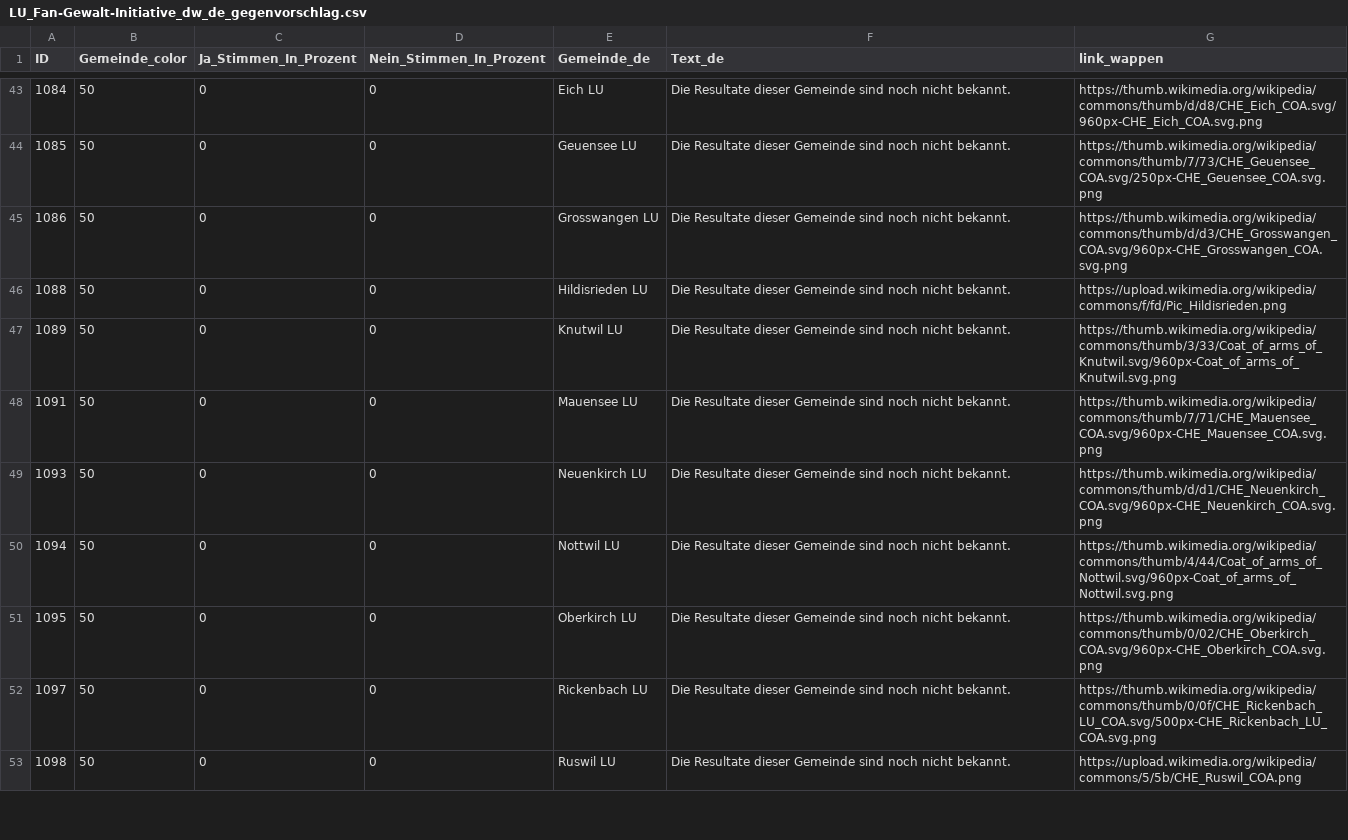
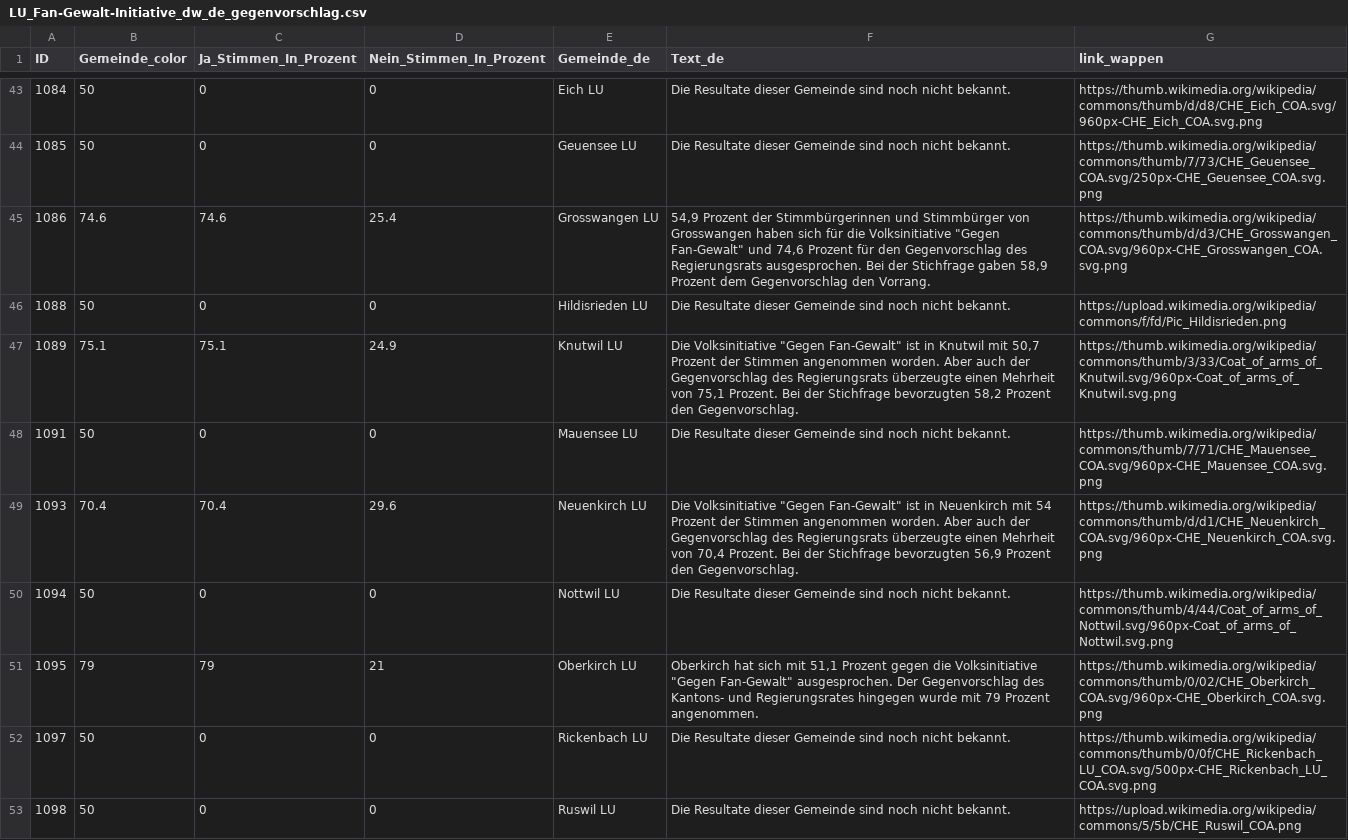
Before and after one commit to awp-finanznachrichten/lena_september2026, a CSV file: Output_Cantons/LU_Fan-Gewalt-Initiative_dw_de_gegenvorschlag.csv, drawn as a sheet; only a part is shown, gaps mark what is left out; the diff covers the shown part only.

```diff
--- a/Output_Cantons/LU_Fan-Gewalt-Initiative_dw_de_gegenvorschlag.csv
+++ b/Output_Cantons/LU_Fan-Gewalt-Initiative_dw_de_gegenvorschlag.csv
@@ -44,9 +44,9 @@
 1085,50,0,0,"Geuensee LU","Die Resultate dieser Gemeinde sind noch nicht bekannt.","https://thumb.wikimedia.org/wikipedia/commons/thumb/7/73/CHE_Geuensee_COA.svg/250px-CHE_Geuensee_COA.svg.png"
-1086,50,0,0,"Grosswangen LU","Die Resultate dieser Gemeinde sind noch nicht bekannt.","https://thumb.wikimedia.org/wikipedia/commons/thumb/d/d3/CHE_Grosswangen_COA.svg/960px-CHE_Grosswangen_COA.svg.png"
+1086,74.6,74.6,25.4,"Grosswangen LU","54,9 Prozent der Stimmbürgerinnen und Stimmbürger von Grosswangen haben sich für die Volksinitiative ""Gegen Fan-Gewalt"" und 74,6 Prozent für den Gegenvorschlag des Regierungsrats ausgesprochen. Bei der Stichfrage gaben 58,9 Prozent dem Gegenvorschlag den Vorrang.","https://thumb.wikimedia.org/wikipedia/commons/thumb/d/d3/CHE_Grosswangen_COA.svg/960px-CHE_Grosswangen_COA.svg.png"
 1088,50,0,0,"Hildisrieden LU","Die Resultate dieser Gemeinde sind noch nicht bekannt.","https://upload.wikimedia.org/wikipedia/commons/f/fd/Pic_Hildisrieden.png"
-1089,50,0,0,"Knutwil LU","Die Resultate dieser Gemeinde sind noch nicht bekannt.","https://thumb.wikimedia.org/wikipedia/commons/thumb/3/33/Coat_of_arms_of_Knutwil.svg/960px-Coat_of_arms_of_Knutwil.svg.png"
+1089,75.1,75.1,24.9,"Knutwil LU","Die Volksinitiative ""Gegen Fan-Gewalt"" ist in Knutwil mit 50,7 Prozent der Stimmen angenommen worden. Aber auch der Gegenvorschlag des Regierungsrats überzeugte einen Mehrheit von 75,1 Prozent. Bei der Stichfrage bevorzugten 58,2 Prozent den Gegenvorschlag.","https://thumb.wikimedia.org/wikipedia/commons/thumb/3/33/Coat_of_arms_of_Knutwil.svg/960px-Coat_of_arms_of_Knutwil.svg.png"
 1091,50,0,0,"Mauensee LU","Die Resultate dieser Gemeinde sind noch nicht bekannt.","https://thumb.wikimedia.org/wikipedia/commons/thumb/7/71/CHE_Mauensee_COA.svg/960px-CHE_Mauensee_COA.svg.png"
-1093,50,0,0,"Neuenkirch LU","Die Resultate dieser Gemeinde sind noch nicht bekannt.","https://thumb.wikimedia.org/wikipedia/commons/thumb/d/d1/CHE_Neuenkirch_COA.svg/960px-CHE_Neuenkirch_COA.svg.png"
+1093,70.4,70.4,29.6,"Neuenkirch LU","Die Volksinitiative ""Gegen Fan-Gewalt"" ist in Neuenkirch mit 54 Prozent der Stimmen angenommen worden. Aber auch der Gegenvorschlag des Regierungsrats überzeugte einen Mehrheit von 70,4 Prozent. Bei der Stichfrage bevorzugten 56,9 Prozent den Gegenvorschlag.","https://thumb.wikimedia.org/wikipedia/commons/thumb/d/d1/CHE_Neuenkirch_COA.svg/960px-CHE_Neuenkirch_COA.svg.png"
 1094,50,0,0,"Nottwil LU","Die Resultate dieser Gemeinde sind noch nicht bekannt.","https://thumb.wikimedia.org/wikipedia/commons/thumb/4/44/Coat_of_arms_of_Nottwil.svg/960px-Coat_of_arms_of_Nottwil.svg.png"
-1095,50,0,0,"Oberkirch LU","Die Resultate dieser Gemeinde sind noch nicht bekannt.","https://thumb.wikimedia.org/wikipedia/commons/thumb/0/02/CHE_Oberkirch_COA.svg/960px-CHE_Oberkirch_COA.svg.png"
+1095,79,79,21,"Oberkirch LU","Oberkirch hat sich mit 51,1 Prozent gegen die Volksinitiative ""Gegen Fan-Gewalt"" ausgesprochen. Der Gegenvorschlag des Kantons- und Regierungsrates hingegen wurde mit 79 Prozent angenommen.","https://thumb.wikimedia.org/wikipedia/commons/thumb/0/02/CHE_Oberkirch_COA.svg/960px-CHE_Oberkirch_COA.svg.png"
 1097,50,0,0,"Rickenbach LU","Die Resultate dieser Gemeinde sind noch nicht bekannt.","https://thumb.wikimedia.org/wikipedia/commons/thumb/0/0f/CHE_Rickenbach_LU_COA.svg/500px-CHE_Rickenbach_LU_COA.svg.png"
```
Also changed, not shown: 100 edited cells elsewhere in this file, Output_Cantons/LU_Fan-Gewalt-Initiative_dw_de_initiative.csv, Output_Cantons/LU_Fan-Gewalt-Initiative_dw_de_overview.csv, 19 other files.
